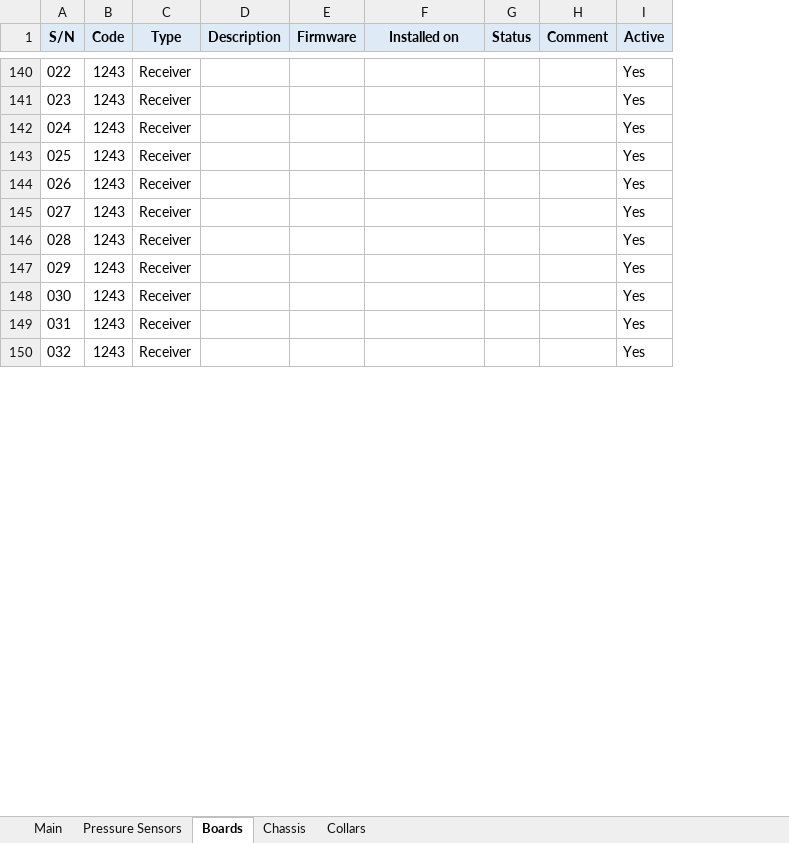
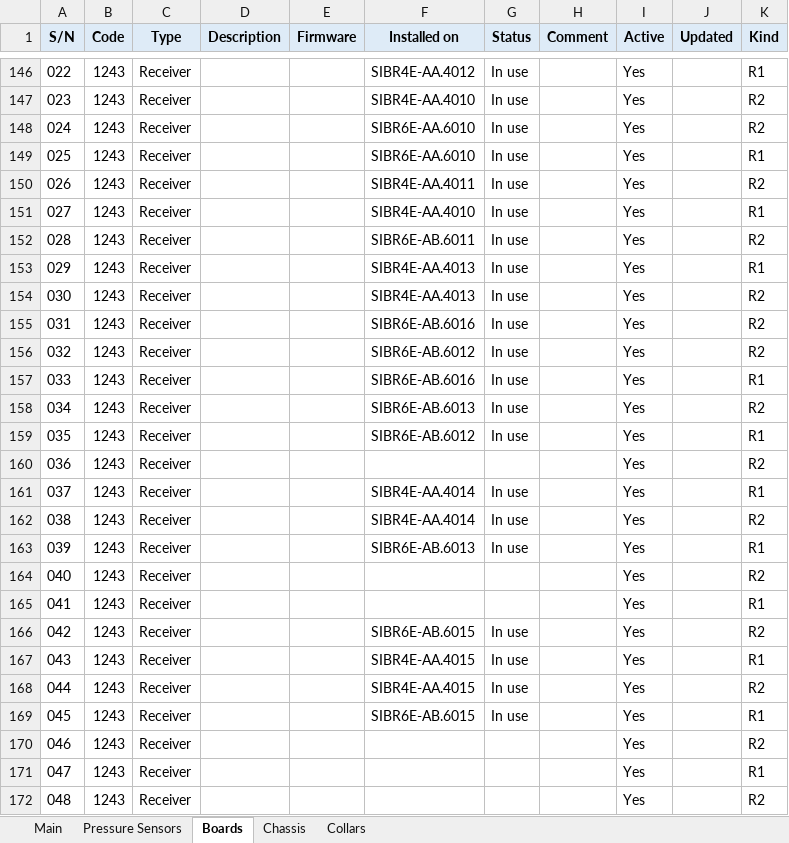
Before and after one commit to tzigor/Excel_Soft, an Excel workbook: SIB-R Tool & Components Status.xlsm, sheet Boards, drawn as a sheet; only a part is shown, gaps mark what is left out; values as stored, in another font and other column widths than the file's, no borders; addresses are those after the commit; the diff covers the shown part only; the diff names each change by its address in the sheet, - before the commit and + after, or states it on an @@ line.

```diff
--- a/SIB-R Tool & Components Status.xlsm (sheet Boards)
+++ b/SIB-R Tool & Components Status.xlsm (sheet Boards)
+column J (Updated), empty
+column K (Kind), rows 146-156: R1 | R2 | R2 | R1 | R2 | R1 | R2 | R1 | R2 | R2 | R2
-F146 (Installed on): (empty)
+F146 (Installed on): SIBR4E-AA.4012
-G146:G156 (Status): (empty)
+G146:G156 (Status): In use
-F147 (Installed on): (empty)
+F147 (Installed on): SIBR4E-AA.4010
-F148:F149 (Installed on): (empty)
+F148:F149 (Installed on): SIBR6E-AA.6010
-F150 (Installed on): (empty)
+F150 (Installed on): SIBR4E-AA.4011
-F151 (Installed on): (empty)
+F151 (Installed on): SIBR4E-AA.4010
-F152 (Installed on): (empty)
+F152 (Installed on): SIBR6E-AB.6011
-F153:F154 (Installed on): (empty)
+F153:F154 (Installed on): SIBR4E-AA.4013
-F155 (Installed on): (empty)
+F155 (Installed on): SIBR6E-AB.6016
-F156 (Installed on): (empty)
+F156 (Installed on): SIBR6E-AB.6012
+row 157: 033 | 1243 | Receiver |  |  | SIBR6E-AB.6016 | In use |  | Yes |  | R1
+row 158: 034 | 1243 | Receiver |  |  | SIBR6E-AB.6013 | In use |  | Yes |  | R2
+row 159: 035 | 1243 | Receiver |  |  | SIBR6E-AB.6012 | In use |  | Yes |  | R1
+row 160: 036 | 1243 | Receiver |  |  |  |  |  | Yes |  | R2
+row 161: 037 | 1243 | Receiver |  |  | SIBR4E-AA.4014 | In use |  | Yes |  | R1
+row 162: 038 | 1243 | Receiver |  |  | SIBR4E-AA.4014 | In use |  | Yes |  | R2
+row 163: 039 | 1243 | Receiver |  |  | SIBR6E-AB.6013 | In use |  | Yes |  | R1
+row 164: 040 | 1243 | Receiver |  |  |  |  |  | Yes |  | R2
+row 165: 041 | 1243 | Receiver |  |  |  |  |  | Yes |  | R1
+row 166: 042 | 1243 | Receiver |  |  | SIBR6E-AB.6015 | In use |  | Yes |  | R2
+row 167: 043 | 1243 | Receiver |  |  | SIBR4E-AA.4015 | In use |  | Yes |  | R1
+row 168: 044 | 1243 | Receiver |  |  | SIBR4E-AA.4015 | In use |  | Yes |  | R2
+row 169: 045 | 1243 | Receiver |  |  | SIBR6E-AB.6015 | In use |  | Yes |  | R1
+row 170: 046 | 1243 | Receiver |  |  |  |  |  | Yes |  | R2
+row 171: 047 | 1243 | Receiver |  |  |  |  |  | Yes |  | R1
+row 172: 048 | 1243 | Receiver |  |  |  |  |  | Yes |  | R2
```
Also changed, not shown: 47 added rows, 283 edited cells and cell formats elsewhere in this sheet, sheet Main, sheet Chassis, sheet Collars, sheet Pressure Sensors, charts or pictures.
